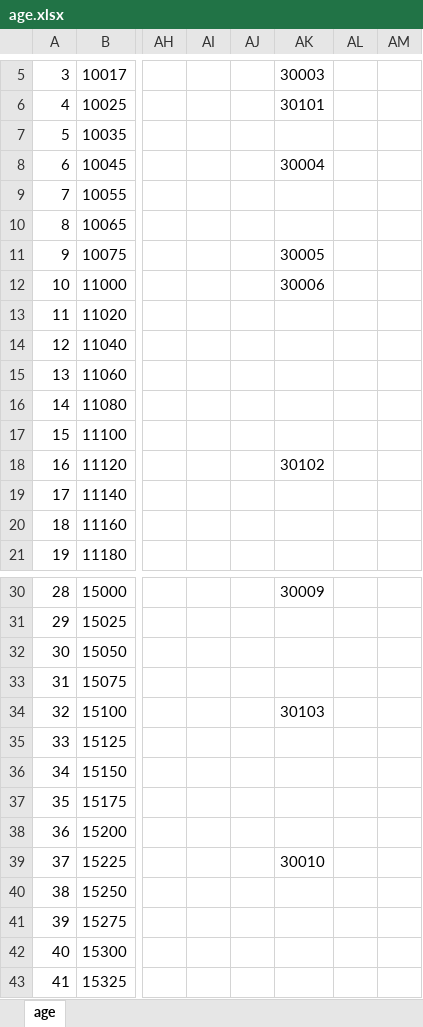
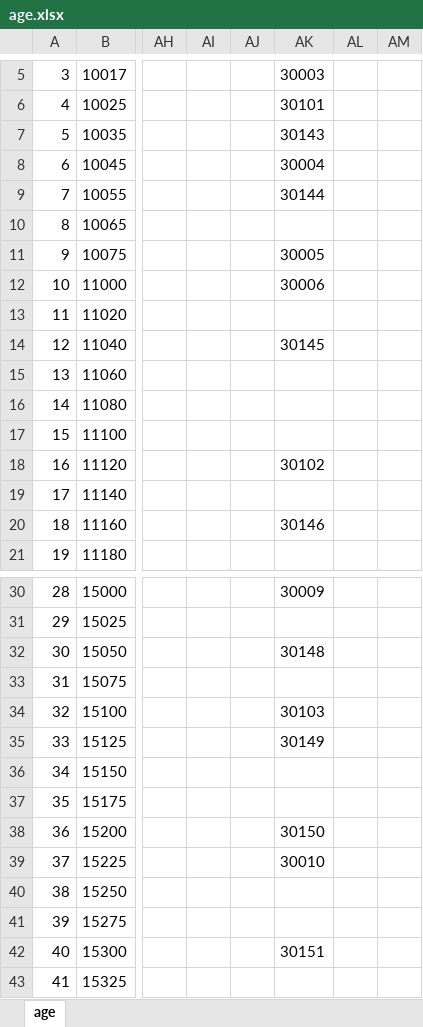
Before and after one commit to xueayi/SchoolRestart, an Excel workbook: data/zh-cn/age.xlsx, sheet age, drawn as a sheet; only a part is shown, gaps mark what is left out; values as stored, in another font and other column widths than the file's, no borders; the diff covers the shown part only; the diff names each change by its address in the sheet, - before the commit and + after, or states it on an @@ line.

```diff
--- a/data/zh-cn/age.xlsx (sheet age)
+++ b/data/zh-cn/age.xlsx (sheet age)
-AK7: (empty)
+AK7: 30143
-AK9: (empty)
+AK9: 30144
-AK14: (empty)
+AK14: 30145
-AK20: (empty)
+AK20: 30146
-AK32: (empty)
+AK32: 30148
-AK35: (empty)
+AK35: 30149
-AK38: (empty)
+AK38: 30150
-AK42: (empty)
+AK42: 30151
```
Also changed, not shown: 8 edited cells elsewhere in this sheet, 11 other files.
